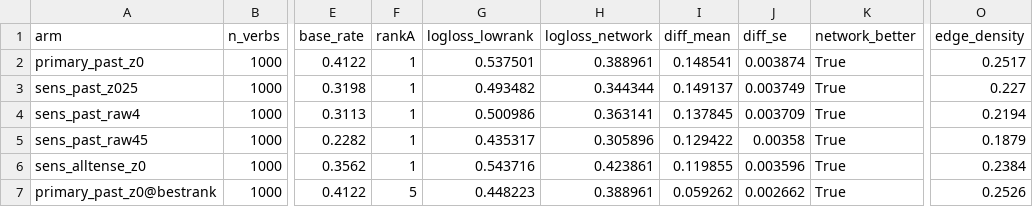
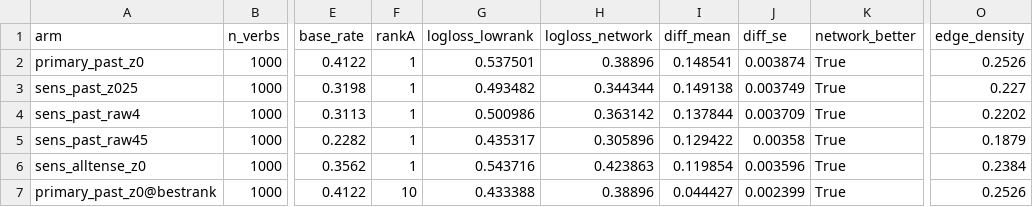
Before and after one commit to BrettRey/diagnostic-validity, a CSV file: results/pilot_comparison.csv, drawn as a sheet; only a part is shown, gaps mark what is left out; the diff names each change by its address in the sheet, - before the commit and + after, or states it on an @@ line.

```diff
--- a/results/pilot_comparison.csv
+++ b/results/pilot_comparison.csv
-H2 (logloss_network): 0.388961
+H2 (logloss_network): 0.38896
-O2 (edge_density): 0.2517
+O2 (edge_density): 0.2526
-I3 (diff_mean): 0.149137
+I3 (diff_mean): 0.149138
-H4 (logloss_network): 0.363141
+H4 (logloss_network): 0.363142
-I4 (diff_mean): 0.137845
+I4 (diff_mean): 0.137844
-O4 (edge_density): 0.2194
+O4 (edge_density): 0.2202
-H6 (logloss_network): 0.423861
+H6 (logloss_network): 0.423863
-I6 (diff_mean): 0.119855
+I6 (diff_mean): 0.119854
-F7 (rankA): 5
+F7 (rankA): 10
-G7 (logloss_lowrank): 0.448223
+G7 (logloss_lowrank): 0.433388
-H7 (logloss_network): 0.388961
+H7 (logloss_network): 0.38896
-I7 (diff_mean): 0.059262
+I7 (diff_mean): 0.044427
-J7 (diff_se): 0.002662
+J7 (diff_se): 0.002399
```
Also changed, not shown: results/pilot_misfit.csv, 4 other files.
